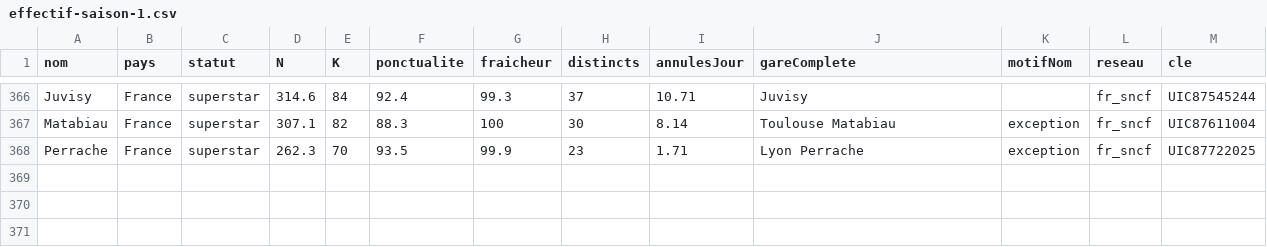
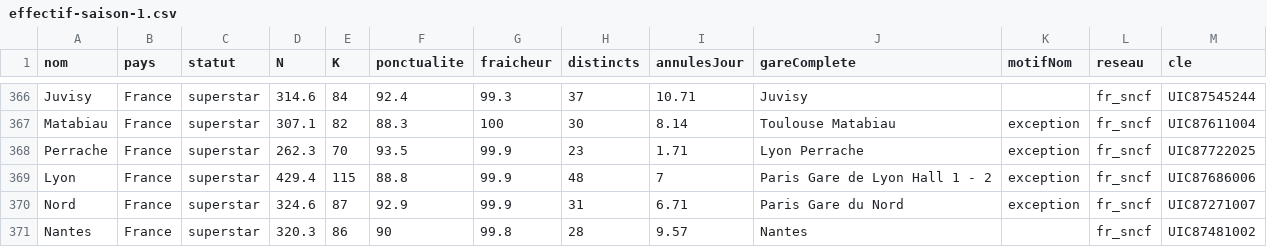
Before and after one commit to Blinytz/mercator, a CSV file: docs/effectif-saison-1.csv, drawn as a sheet; only a part is shown, gaps mark what is left out.

```diff
--- a/docs/effectif-saison-1.csv
+++ b/docs/effectif-saison-1.csv
@@ -368 +368,4 @@ Matabiau;France;superstar;307.1;82;88.3;100;30;8.14;Toulouse Matabiau;exception;
 Perrache;France;superstar;262.3;70;93.5;99.9;23;1.71;Lyon Perrache;exception;fr_sncf;UIC87722025
+Lyon;France;superstar;429.4;115;88.8;99.9;48;7;Paris Gare de Lyon Hall 1 - 2;exception;fr_sncf;UIC87686006
+Nord;France;superstar;324.6;87;92.9;99.9;31;6.71;Paris Gare du Nord;exception;fr_sncf;UIC87271007
+Nantes;France;superstar;320.3;86;90;99.8;28;9.57;Nantes;;fr_sncf;UIC87481002
```
Also changed, not shown: 4 other files.
